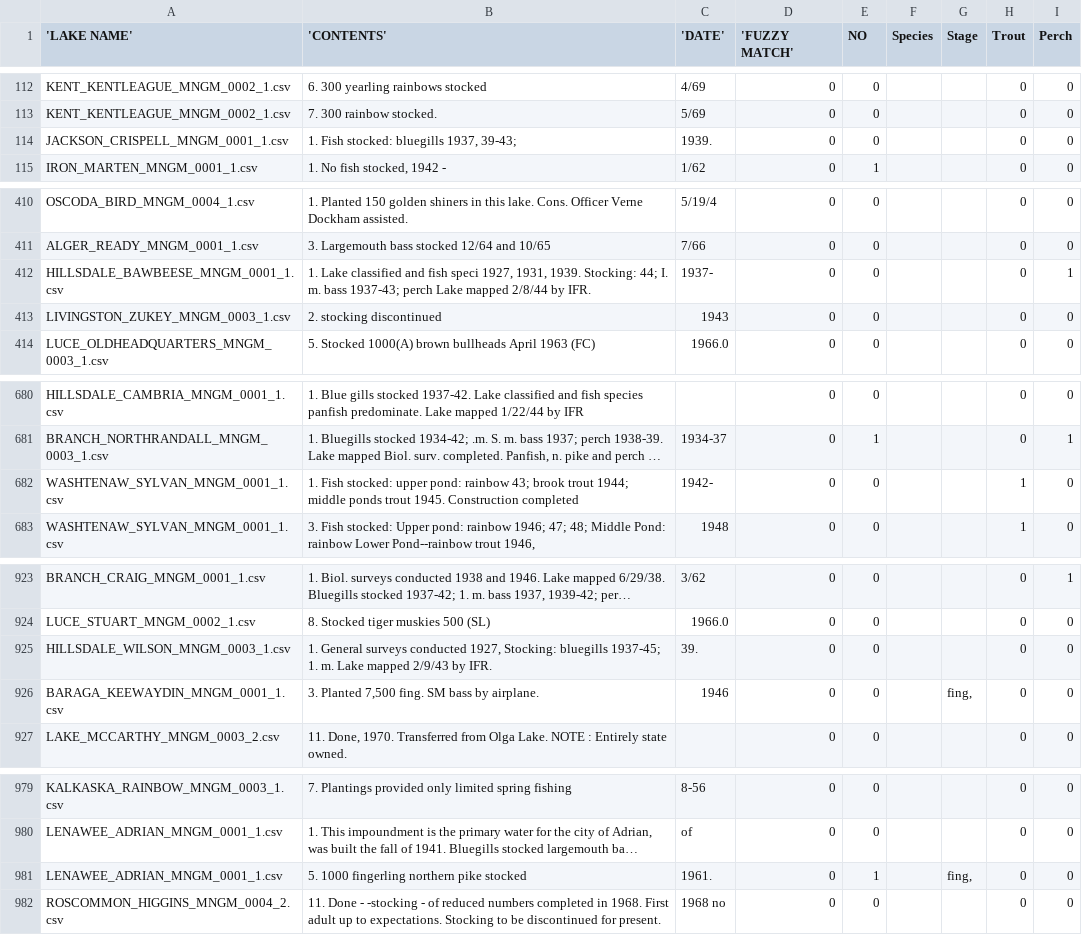
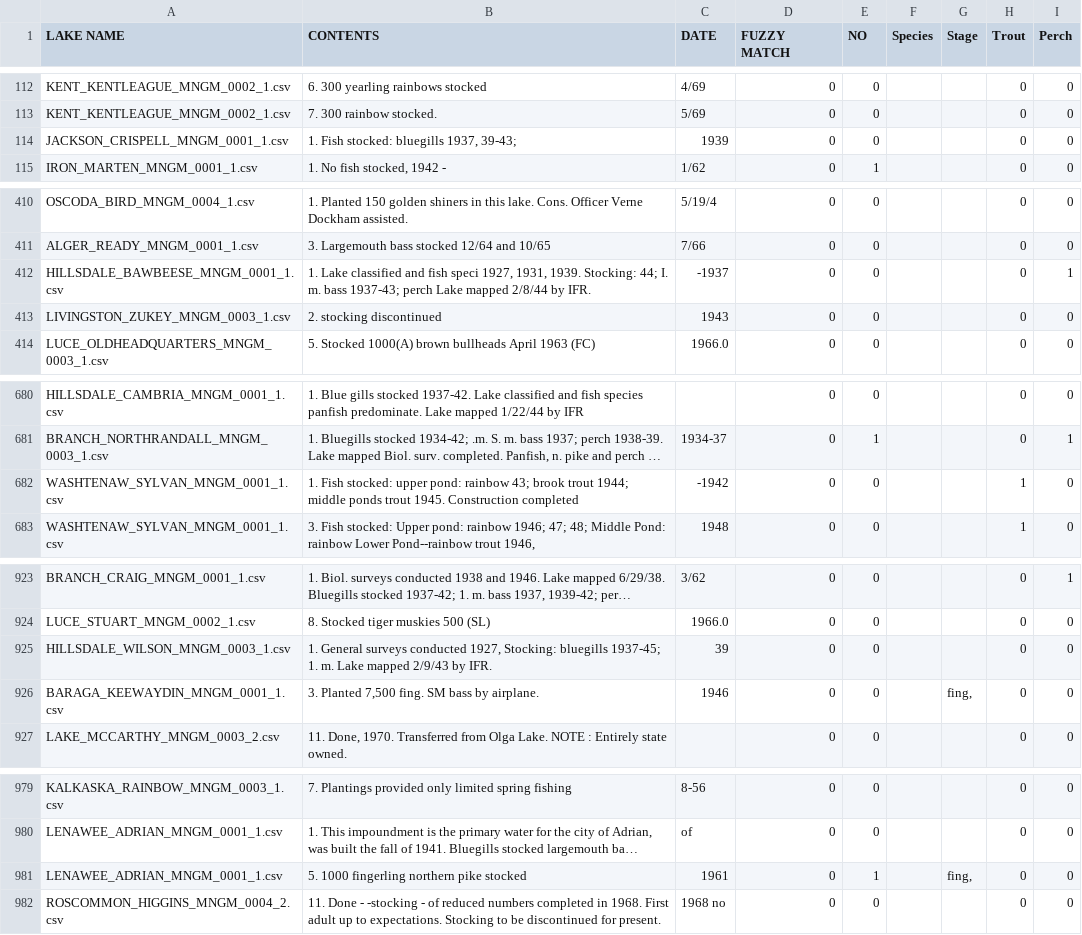
Before and after one commit to jaime-jacob/UROP, a CSV file: current/stocking.csv, drawn as a sheet; only a part is shown, gaps mark what is left out; long unchanged cells end in …; the diff names each change by its address in the sheet, - before the commit and + after, or states it on an @@ line.

```diff
--- a/current/stocking.csv
+++ b/current/stocking.csv
-A1: 'LAKE NAME'
+A1: LAKE NAME
-B1: 'CONTENTS'
+B1: CONTENTS
-C1: 'DATE'
+C1: DATE
-D1: 'FUZZY MATCH'
+D1: FUZZY MATCH
-C114 (DATE): 1939.
+C114 (DATE): 1939
-C412 (DATE): 1937-
+C412 (DATE): -1937
-C682 (DATE): 1942-
+C682 (DATE): -1942
-C925 (DATE): 39.
+C925 (DATE): 39
-C981 (DATE): 1961.
+C981 (DATE): 1961
```
Also changed, not shown: current/eradication.csv, current/habitat.csv, 14 other files.
